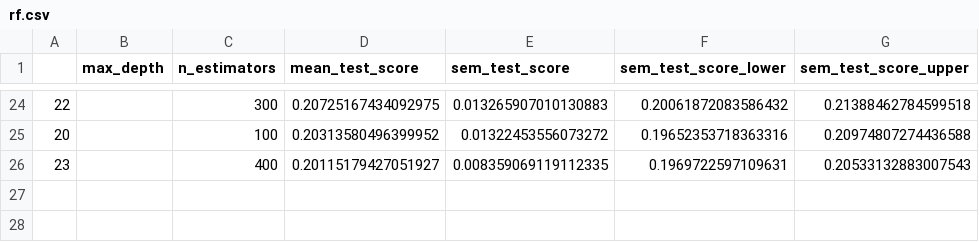
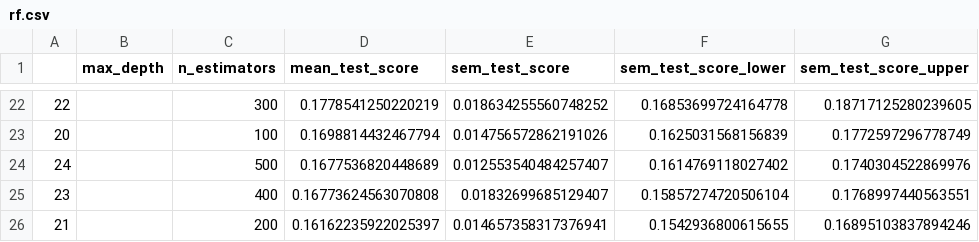
Before and after one commit to UBC-MDS/Group_7_Project, a CSV file: results/tables/rf.csv, drawn as a sheet; only a part is shown, gaps mark what is left out; the diff covers the shown part only.

```diff
--- a/results/tables/rf.csv
+++ b/results/tables/rf.csv
@@ -24,3 +22,5 @@
-22,,300,0.20725167434092975,0.013265907010130883,0.20061872083586432,0.21388462784599518
-20,,100,0.20313580496399952,0.01322453556073272,0.19652353718363316,0.20974807274436588
-23,,400,0.20115179427051927,0.008359069119112335,0.1969722597109631,0.20533132883007543
+22,,300,0.1778541250220219,0.018634255560748252,0.16853699724164778,0.18717125280239605
+20,,100,0.1698814432467794,0.014756572862191026,0.1625031568156839,0.1772597296778749
+24,,500,0.1677536820448689,0.012553540484257407,0.1614769118027402,0.1740304522869976
+23,,400,0.16773624563070808,0.01832699685129407,0.15857274720506104,0.1768997440563551
+21,,200,0.16162235922025397,0.014657358317376941,0.1542936800615655,0.16895103837894246
```
Also changed, not shown: 8 added rows, 10 removed rows and 48 edited cells elsewhere in this file, data/raw/bank_marketing_train.csv, results/tables/knn.csv, 56 other files.
